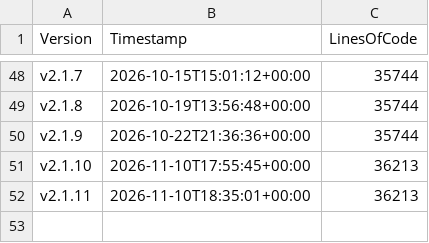
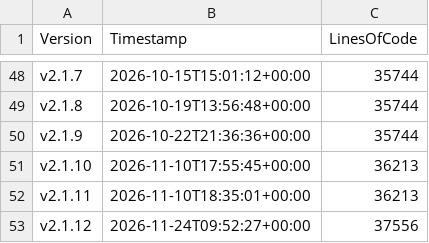
Before and after one commit to anionDevelopment/GRYLibrary, a CSV file: Other/Metrics/RepositoryStatisticsPerCommit.csv, drawn as a sheet; only a part is shown, gaps mark what is left out.

Commit message:
Applied changes from the pre-merge-pipeline-run for branch 'other/maintenance'.

```diff
--- a/Other/Metrics/RepositoryStatisticsPerCommit.csv
+++ b/Other/Metrics/RepositoryStatisticsPerCommit.csv
@@ -52 +52,2 @@ v2.1.10;2026-11-10T17:55:45+00:00;36213
 v2.1.11;2026-11-10T18:35:01+00:00;36213
+v2.1.12;2026-11-24T09:52:27+00:00;37556
```
Also changed, not shown: Other/Reference/Technical/Diagrams/LoC-Diagram.csv, 3 other files.
